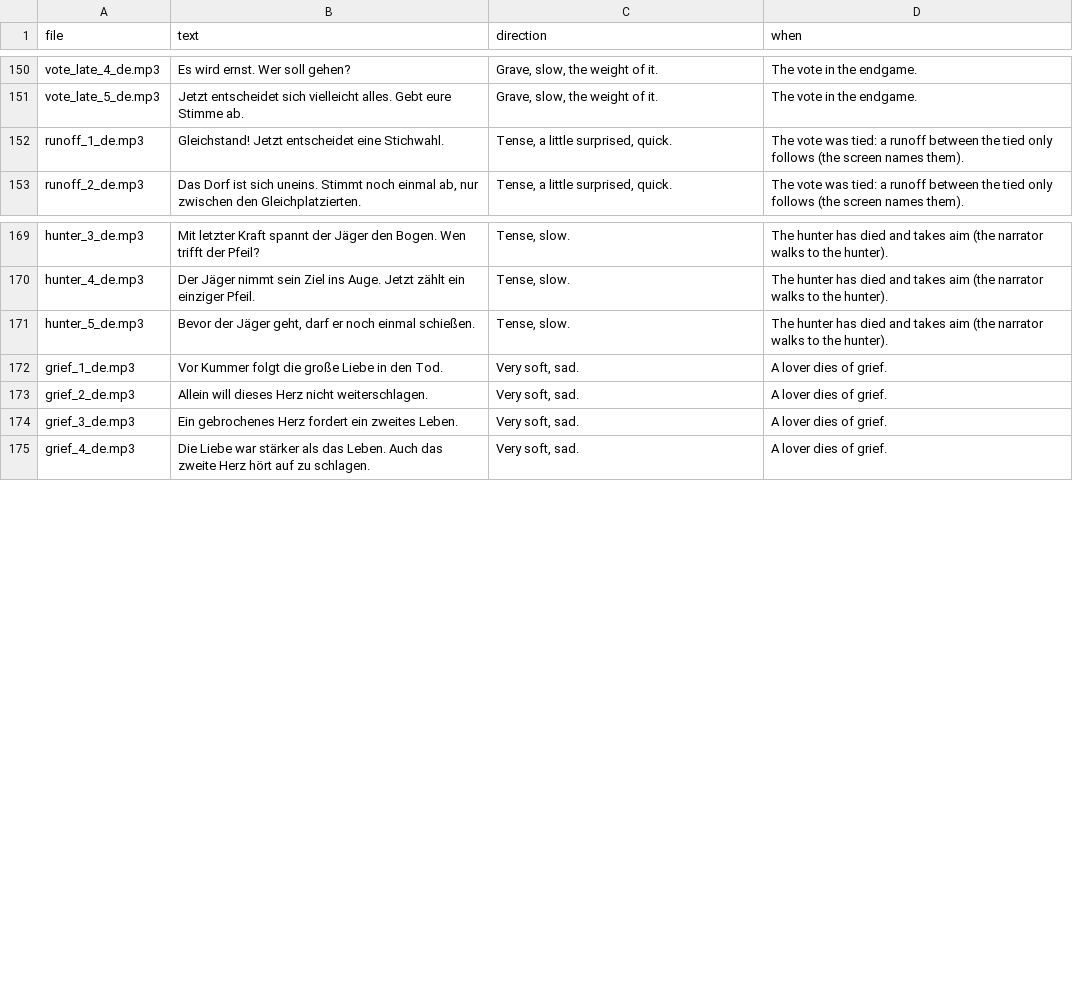
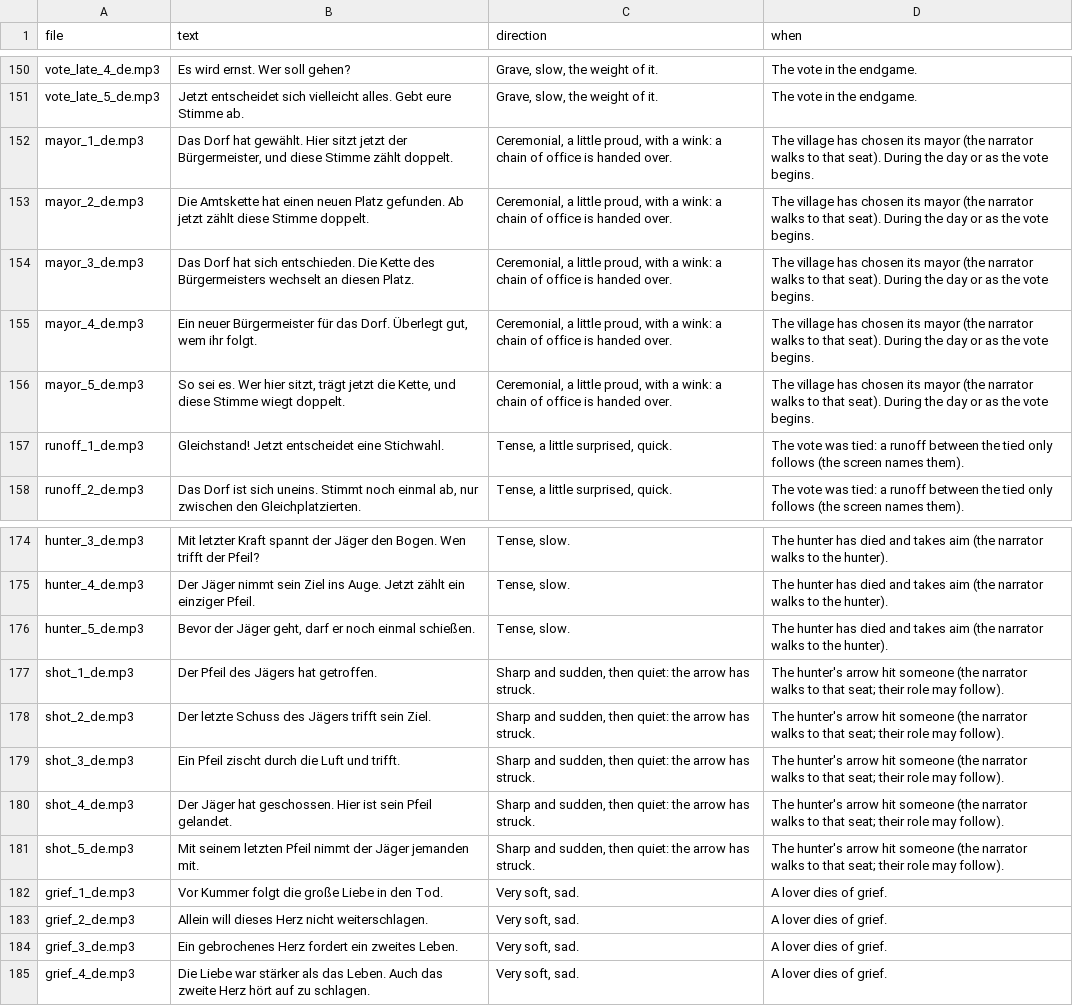
Before and after one commit to nurkert/werwer, a CSV file: tool/voice/recording_de.csv, drawn as a sheet; only a part is shown, gaps mark what is left out.

```diff
--- a/tool/voice/recording_de.csv
+++ b/tool/voice/recording_de.csv
@@ -151,2 +151,7 @@ vote_late_4_de.mp3,Es wird ernst. Wer soll gehen?,"Grave, slow, the weight of it
 vote_late_5_de.mp3,Jetzt entscheidet sich vielleicht alles. Gebt eure Stimme ab.,"Grave, slow, the weight of it.",The vote in the endgame.
+mayor_1_de.mp3,"Das Dorf hat gewählt. Hier sitzt jetzt der Bürgermeister, und diese Stimme zählt doppelt.","Ceremonial, a little proud, with a wink: a chain of office is handed over.",The village has chosen its mayor (the narrator walks to that seat). During the day or as the vote begins.
+mayor_2_de.mp3,Die Amtskette hat einen neuen Platz gefunden. Ab jetzt zählt diese Stimme doppelt.,"Ceremonial, a little proud, with a wink: a chain of office is handed over.",The village has chosen its mayor (the narrator walks to that seat). During the day or as the vote begins.
+mayor_3_de.mp3,Das Dorf hat sich entschieden. Die Kette des Bürgermeisters wechselt an diesen Platz.,"Ceremonial, a little proud, with a wink: a chain of office is handed over.",The village has chosen its mayor (the narrator walks to that seat). During the day or as the vote begins.
+mayor_4_de.mp3,"Ein neuer Bürgermeister für das Dorf. Überlegt gut, wem ihr folgt.","Ceremonial, a little proud, with a wink: a chain of office is handed over.",The village has chosen its mayor (the narrator walks to that seat). During the day or as the vote begins.
+mayor_5_de.mp3,"So sei es. Wer hier sitzt, trägt jetzt die Kette, und diese Stimme wiegt doppelt.","Ceremonial, a little proud, with a wink: a chain of office is handed over.",The village has chosen its mayor (the narrator walks to that seat). During the day or as the vote begins.
 runoff_1_de.mp3,Gleichstand! Jetzt entscheidet eine Stichwahl.,"Tense, a little surprised, quick.",The vote was tied: a runoff between the tied only follows (the screen names them).
@@ -171,2 +176,7 @@ hunter_4_de.mp3,Der Jäger nimmt sein Ziel ins Auge. Jetzt zählt ein einziger P
 hunter_5_de.mp3,"Bevor der Jäger geht, darf er noch einmal schießen.","Tense, slow.",The hunter has died and takes aim (the narrator walks to the hunter).
+shot_1_de.mp3,Der Pfeil des Jägers hat getroffen.,"Sharp and sudden, then quiet: the arrow has struck.",The hunter's arrow hit someone (the narrator walks to that seat; their role may follow).
+shot_2_de.mp3,Der letzte Schuss des Jägers trifft sein Ziel.,"Sharp and sudden, then quiet: the arrow has struck.",The hunter's arrow hit someone (the narrator walks to that seat; their role may follow).
+shot_3_de.mp3,Ein Pfeil zischt durch die Luft und trifft.,"Sharp and sudden, then quiet: the arrow has struck.",The hunter's arrow hit someone (the narrator walks to that seat; their role may follow).
+shot_4_de.mp3,Der Jäger hat geschossen. Hier ist sein Pfeil gelandet.,"Sharp and sudden, then quiet: the arrow has struck.",The hunter's arrow hit someone (the narrator walks to that seat; their role may follow).
+shot_5_de.mp3,Mit seinem letzten Pfeil nimmt der Jäger jemanden mit.,"Sharp and sudden, then quiet: the arrow has struck.",The hunter's arrow hit someone (the narrator walks to that seat; their role may follow).
 grief_1_de.mp3,Vor Kummer folgt die große Liebe in den Tod.,"Very soft, sad.",A lover dies of grief.
```
Also changed, not shown: tool/voice/recording_en.csv, 12 other files.
